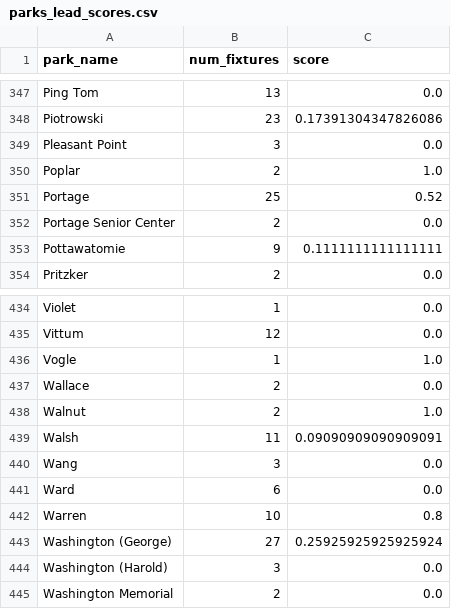
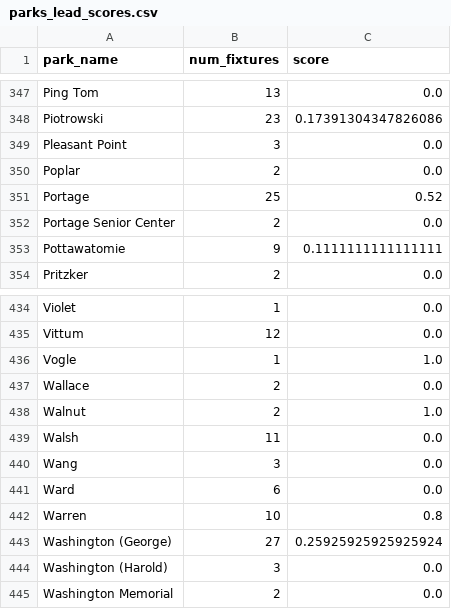
Before and after one commit to City-Bureau/chicago-lead, a CSV file: output/parks_lead_scores.csv, drawn as a sheet; only a part is shown, gaps mark what is left out; the diff covers the shown part only.

```diff
--- a/output/parks_lead_scores.csv
+++ b/output/parks_lead_scores.csv
@@ -349,3 +349,3 @@ Piotrowski,23,0.17391304347826086
 Pleasant Point,3,0.0
-Poplar,2,1.0
+Poplar,2,0.0
 Portage,25,0.52
@@ -438,3 +438,3 @@ Wallace,2,0.0
 Walnut,2,1.0
-Walsh,11,0.09090909090909091
+Walsh,11,0.0
 Wang,3,0.0
```
Also changed, not shown: 5 edited cells elsewhere in this file, output/cps_lead_scores.csv, 4 other files.
